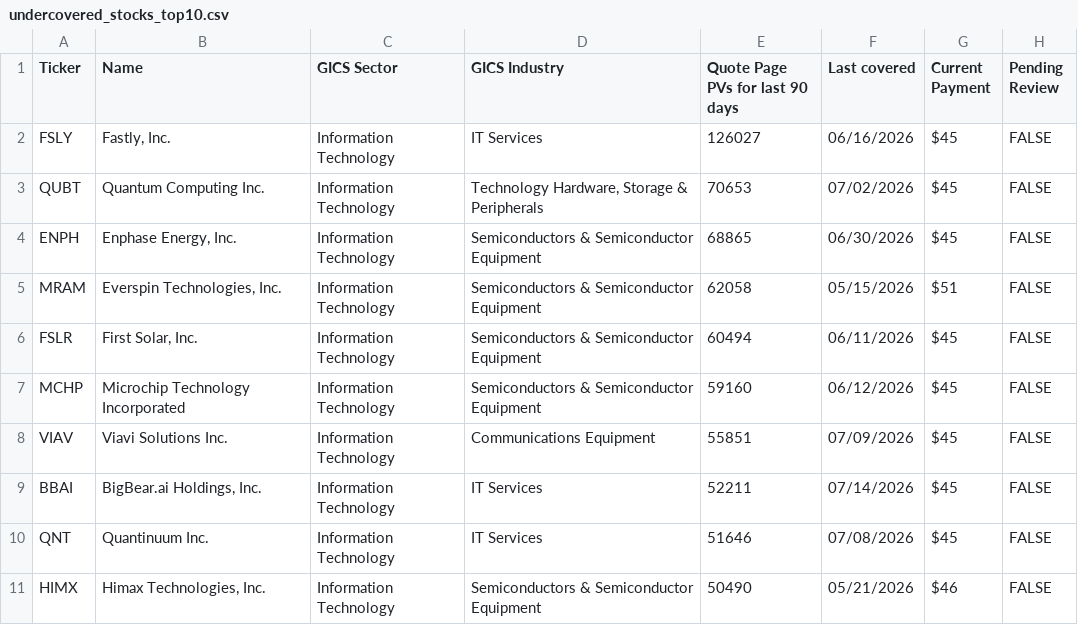
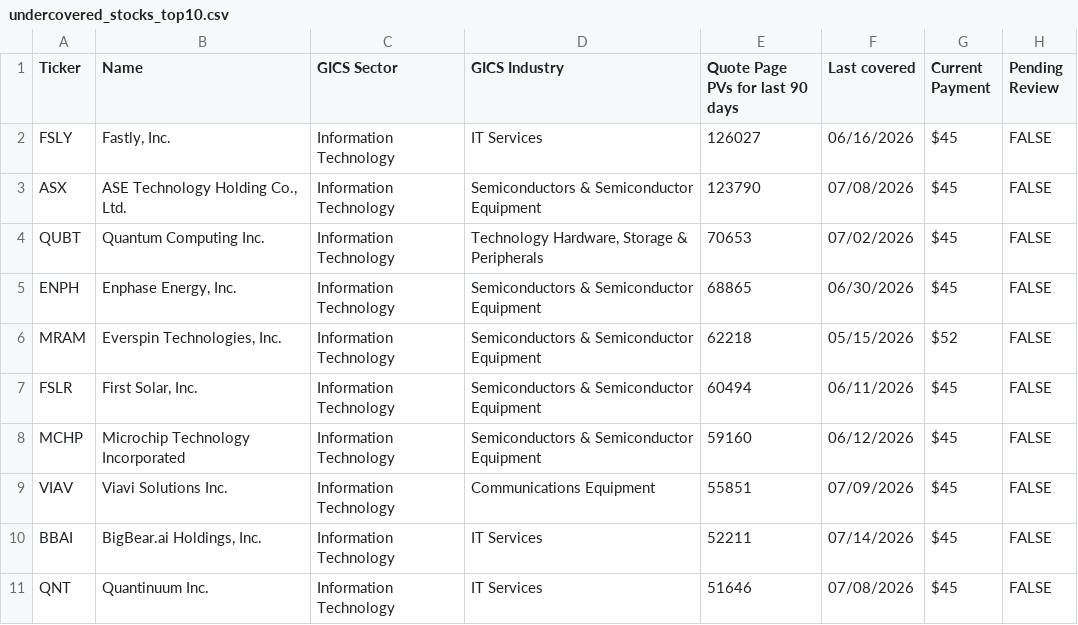
Before and after one commit to wail-shudar/SA-Scraper, a CSV file: data/undercovered_stocks_top10.csv, drawn as a sheet.

Commit message:
Update top 10 stock snapshot [skip ci]

```diff
--- a/data/undercovered_stocks_top10.csv
+++ b/data/undercovered_stocks_top10.csv
@@ -2,5 +2,6 @@ Ticker,Name,GICS Sector,GICS Industry,Quote Page PVs for last 90 days,Last cover
 FSLY,"Fastly, Inc.",Information Technology,IT Services,126027,06/16/2026,$45,FALSE
+ASX,"ASE Technology Holding Co., Ltd.",Information Technology,Semiconductors & Semiconductor Equipment,123790,07/08/2026,$45,FALSE
 QUBT,Quantum Computing Inc.,Information Technology,"Technology Hardware, Storage & Peripherals",70653,07/02/2026,$45,FALSE
 ENPH,"Enphase Energy, Inc.",Information Technology,Semiconductors & Semiconductor Equipment,68865,06/30/2026,$45,FALSE
-MRAM,"Everspin Technologies, Inc.",Information Technology,Semiconductors & Semiconductor Equipment,62058,05/15/2026,$51,FALSE
+MRAM,"Everspin Technologies, Inc.",Information Technology,Semiconductors & Semiconductor Equipment,62218,05/15/2026,$52,FALSE
 FSLR,"First Solar, Inc.",Information Technology,Semiconductors & Semiconductor Equipment,60494,06/11/2026,$45,FALSE
@@ -10,2 +11 @@ BBAI,"BigBear.ai Holdings, Inc.",Information Technology,IT Services,52211,07/14/
 QNT,Quantinuum Inc.,Information Technology,IT Services,51646,07/08/2026,$45,FALSE
-HIMX,"Himax Technologies, Inc.",Information Technology,Semiconductors & Semiconductor Equipment,50490,05/21/2026,$46,FALSE
```
